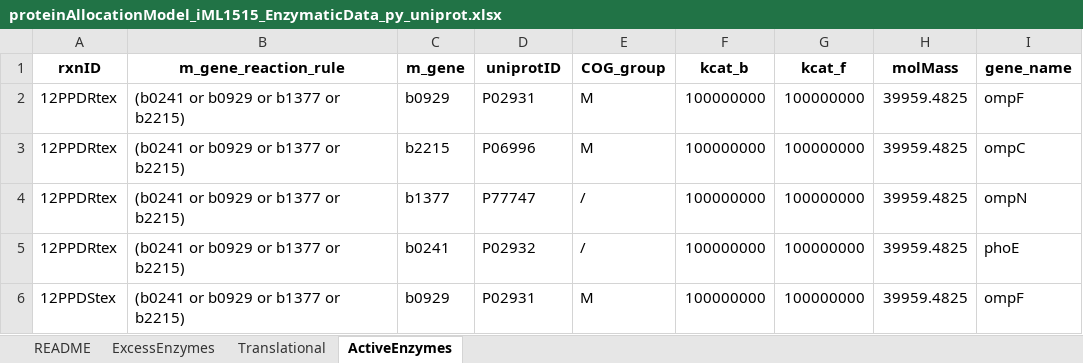
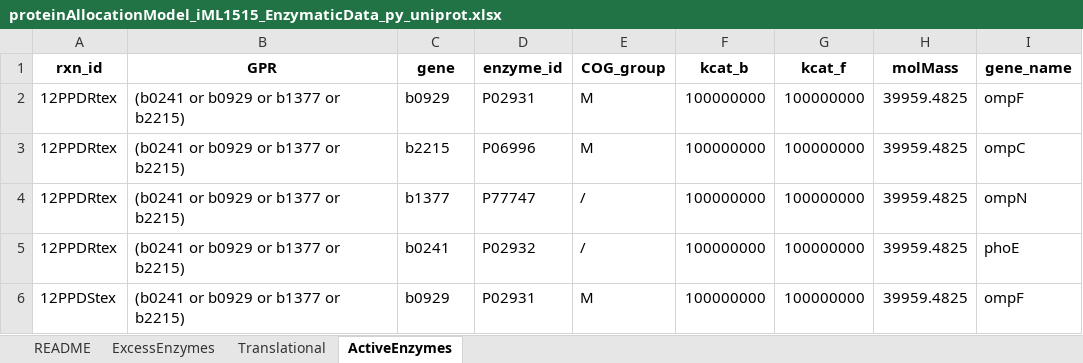
Before and after one commit to iAMB-RWTH-Aachen/PAModelpy, an Excel workbook: Data/proteinAllocationModel_iML1515_EnzymaticData_py_uniprot.xlsx, sheet ActiveEnzymes, drawn as a sheet; only a part is shown; values as stored, in another font and other column widths than the file's, no borders; the diff names each change by its address in the sheet, - before the commit and + after, or states it on an @@ line.

```diff
--- a/Data/proteinAllocationModel_iML1515_EnzymaticData_py_uniprot.xlsx (sheet ActiveEnzymes)
+++ b/Data/proteinAllocationModel_iML1515_EnzymaticData_py_uniprot.xlsx (sheet ActiveEnzymes)
-A1: rxnID
+A1: rxn_id
-B1: m_gene_reaction_rule
+B1: GPR
-C1: m_gene
+C1: gene
-D1: uniprotID
+D1: enzyme_id
```
Also changed, not shown: 4 other files.
